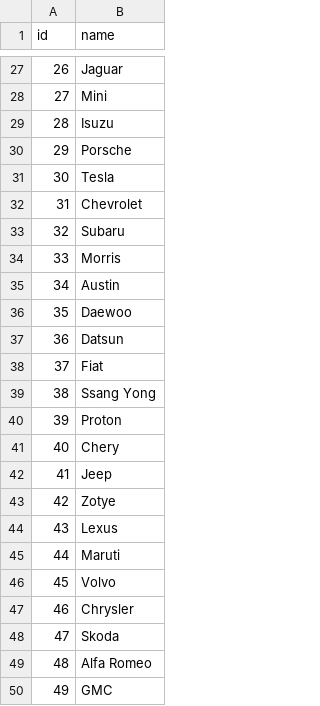
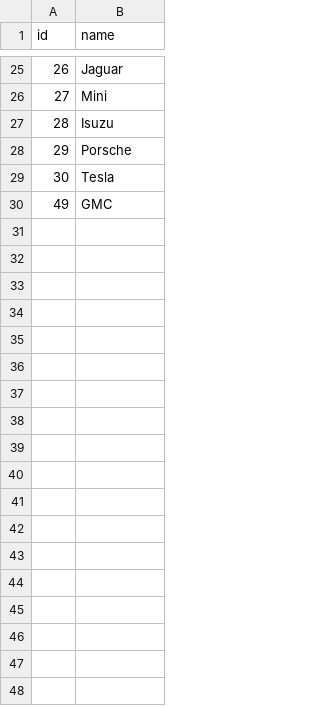
Before and after one commit to SenujaDewmith/DriveWell-VehicleServiceCenter, a CSV file: backend/prisma/seed-data/makes.csv, drawn as a sheet; only a part is shown, gaps mark what is left out; the diff covers the shown part only.

```diff
--- a/backend/prisma/seed-data/makes.csv
+++ b/backend/prisma/seed-data/makes.csv
@@ -31,20 +29,2 @@ id,name
 30,Tesla
-31,Chevrolet
-32,Subaru
-33,Morris
-34,Austin
-35,Daewoo
-36,Datsun
-37,Fiat
-38,Ssang Yong
-39,Proton
-40,Chery
-41,Jeep
-42,Zotye
-43,Lexus
-44,Maruti
-45,Volvo
-46,Chrysler
-47,Skoda
-48,Alfa Romeo
 49,GMC
```
Also changed, not shown: 33 removed rows elsewhere in this file, 18 other files.
